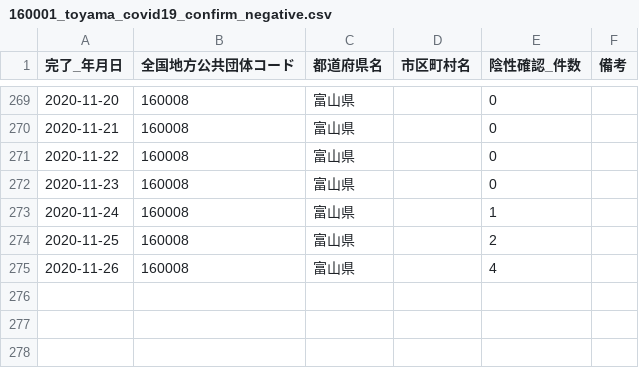
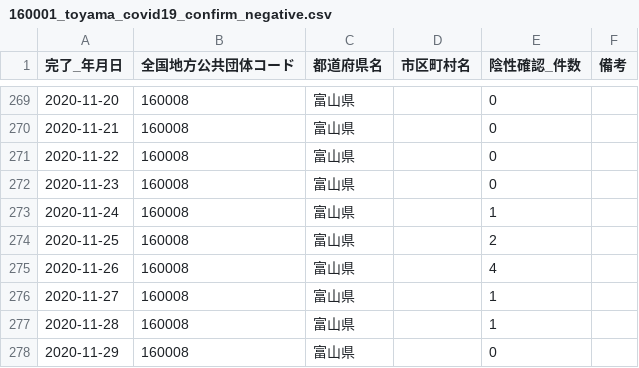
Before and after one commit to imabari/toyama-covid19, a CSV file: 160001_toyama_covid19_confirm_negative.csv, drawn as a sheet; only a part is shown, gaps mark what is left out; the diff names each change by its address in the sheet, - before the commit and + after, or states it on an @@ line.

```diff
--- a/160001_toyama_covid19_confirm_negative.csv
+++ b/160001_toyama_covid19_confirm_negative.csv
+row 276: 2020-11-27 | 160008 | 富山県 |  | 1
+row 277: 2020-11-28 | 160008 | 富山県 |  | 1
+row 278: 2020-11-29 | 160008 | 富山県 |  | 0
```
Also changed, not shown: 160001_toyama_covid19_antigen_test_people.csv, 160001_toyama_covid19_confirm_patients.csv, 7 other files.
